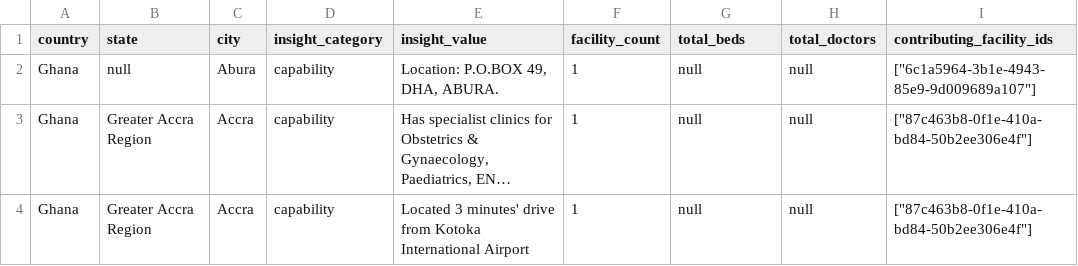
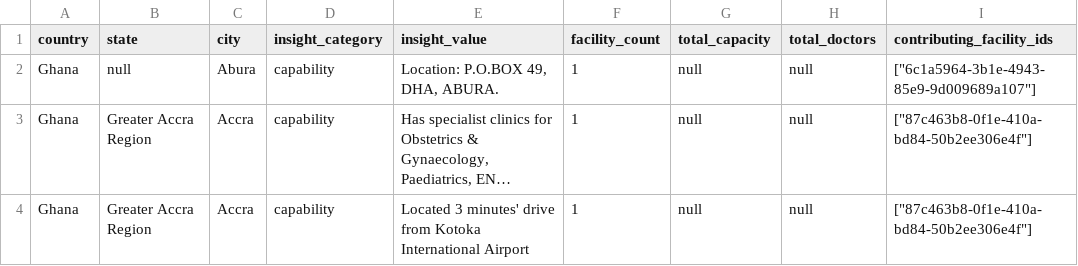
Before and after one commit to souradip2k4/med-atlas-ai, a CSV file: IDP/SQL_Tables/regional_insights.csv, drawn as a sheet; only a part is shown; long unchanged cells end in ….

```diff
--- a/IDP/SQL_Tables/regional_insights.csv
+++ b/IDP/SQL_Tables/regional_insights.csv
@@ -1,2 +1,2 @@
-country,state,city,insight_category,insight_value,facility_count,total_beds,total_doctors,contributing_facility_ids
+country,state,city,insight_category,insight_value,facility_count,total_capacity,total_doctors,contributing_facility_ids
 Ghana,null,Abura,capability,"Location: P.O.BOX 49, DHA, ABURA.",1,null,null,"[""6c1a5964-3b1e-4943-85e9-9d009689a107""]"
```
Also changed, not shown: 13 other files.
